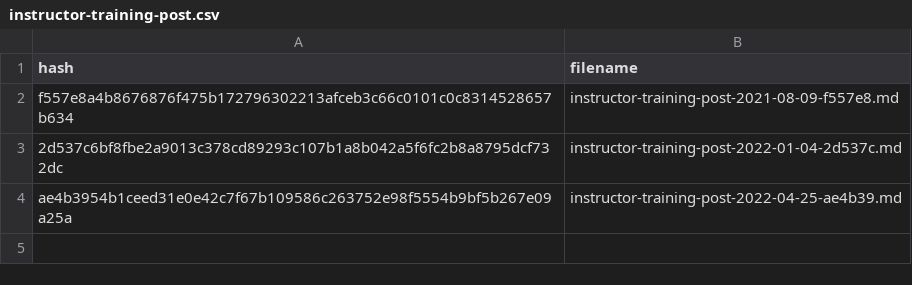
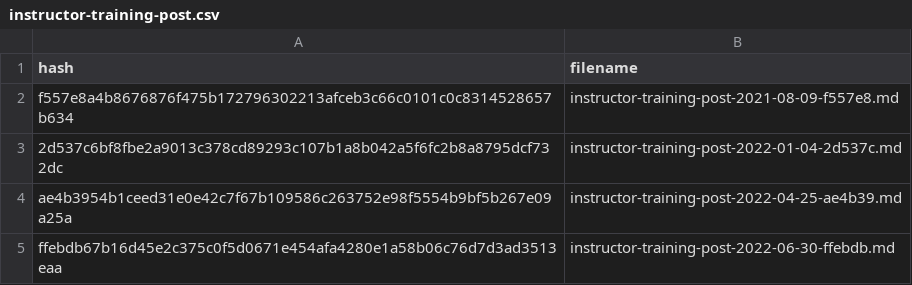
Before and after one commit to carpentries/assessment-archives, a CSV file: cache/instructor-training-post.csv, drawn as a sheet; the diff names each change by its address in the sheet, - before the commit and + after, or states it on an @@ line.

```diff
--- a/cache/instructor-training-post.csv
+++ b/cache/instructor-training-post.csv
+row 5: ffebdb67b16d45e2c375c0f5d0671e454afa4280e1a58b06c76d7d3ad3513eaa | instructor-training-post-2022-06-30-ffebdb.md
```
Also changed, not shown: cache/instructor-teaching-online.csv, cache/instructor-training-pre.csv, 9 other files.
